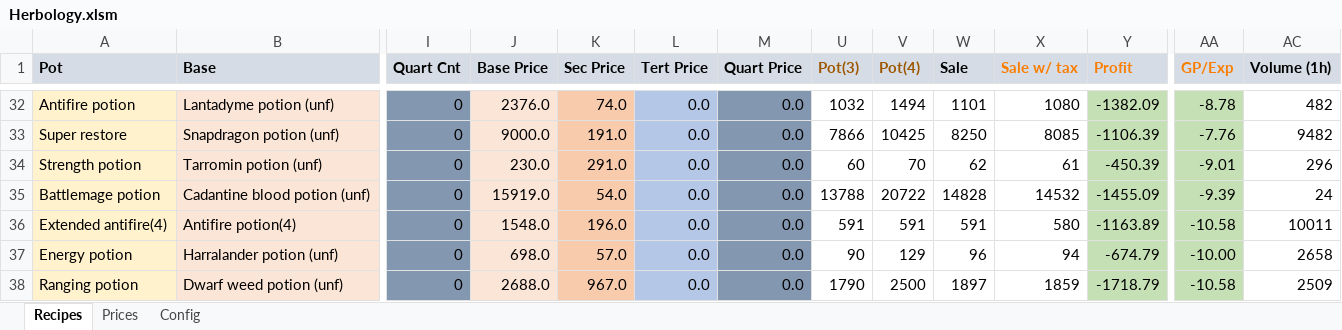
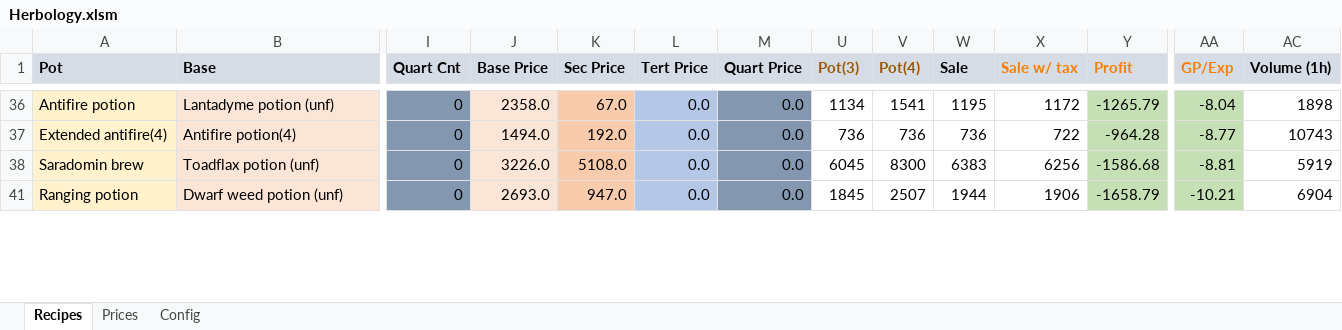
Before and after one commit to meserbetcioglu/OSRS-Herb, an Excel workbook: Herbology.xlsm, sheet Recipes, drawn as a sheet; only a part is shown, gaps mark what is left out; values as stored, in another font and other column widths than the file's, no borders; charts and pictures and conditional formats not drawn; removed rows and columns are numbered as before the commit, all else as after; rows hold the shown columns only; the diff covers the shown part only; the diff names each change by its address in the sheet, - before the commit and + after, or states it on an @@ line.

```diff
--- a/Herbology.xlsm (sheet Recipes)
+++ b/Herbology.xlsm (sheet Recipes)
-J36 (Base Price): 2376.0
+J36 (Base Price): 2358.0
-K36 (Sec Price): 74.0
+K36 (Sec Price): 67.0
-U36 (Pot(3)): 1032
+U36 (Pot(3)): 1134
-V36 (Pot(4)): 1494
+V36 (Pot(4)): 1541
-W36 (Sale): 1101
+W36 (Sale): 1195
-X36 (Sale w/ tax): 1080
+X36 (Sale w/ tax): 1172
-Y36 (Profit): -1382.09
+Y36 (Profit): -1265.79
-AA36 (GP/Exp): -8.78
+AA36 (GP/Exp): -8.04
-AC36 (Volume (1h)): 482
+AC36 (Volume (1h)): 1898
-row 33: Super restore | Snapdragon potion (unf) | 0 | 9000.0 | 191.0 | 0.0 | 0.0 | 7866 | 10425 | 8250 | 8085 | -1106.39 | -7.76 | 9482
-row 34: Strength potion | Tarromin potion (unf) | 0 | 230.0 | 291.0 | 0.0 | 0.0 | 60 | 70 | 62 | 61 | -450.39 | -9.01 | 296
-row 35: Battlemage potion | Cadantine blood potion (unf) | 0 | 15919.0 | 54.0 | 0.0 | 0.0 | 13788 | 20722 | 14828 | 14532 | -1455.09 | -9.39 | 24
-J37 (Base Price): 1548.0
+J37 (Base Price): 1494.0
-K37 (Sec Price): 196.0
+K37 (Sec Price): 192.0
-U37 (Pot(3)): 591
+U37 (Pot(3)): 736
-V37 (Pot(4)): 591
+V37 (Pot(4)): 736
-W37 (Sale): 591
+W37 (Sale): 736
-X37 (Sale w/ tax): 580
+X37 (Sale w/ tax): 722
-Y37 (Profit): -1163.89
+Y37 (Profit): -964.28
-AA37 (GP/Exp): -10.58
+AA37 (GP/Exp): -8.77
-AC37 (Volume (1h)): 10011
+AC37 (Volume (1h)): 10743
-row 37: Energy potion | Harralander potion (unf) | 0 | 698.0 | 57.0 | 0.0 | 0.0 | 90 | 129 | 96 | 94 | -674.79 | -10.00 | 2658
+row 38: Saradomin brew | Toadflax potion (unf) | 0 | 3226.0 | 5108.0 | 0.0 | 0.0 | 6045 | 8300 | 6383 | 6256 | -1586.68 | -8.81 | 5919
-J41 (Base Price): 2688.0
+J41 (Base Price): 2693.0
-K41 (Sec Price): 967.0
+K41 (Sec Price): 947.0
-U41 (Pot(3)): 1790
+U41 (Pot(3)): 1845
-V41 (Pot(4)): 2500
+V41 (Pot(4)): 2507
-W41 (Sale): 1897
+W41 (Sale): 1944
-X41 (Sale w/ tax): 1859
+X41 (Sale w/ tax): 1906
-Y41 (Profit): -1718.79
+Y41 (Profit): -1658.79
-AA41 (GP/Exp): -10.58
+AA41 (GP/Exp): -10.21
-AC41 (Volume (1h)): 2509
+AC41 (Volume (1h)): 6904
```
Also changed, not shown: 12 added rows, 48 removed rows and 170 edited cells elsewhere in this sheet, sheet Prices, sheet Config, formulas that keep their value, hidden cells, charts or pictures, 1 other file.
